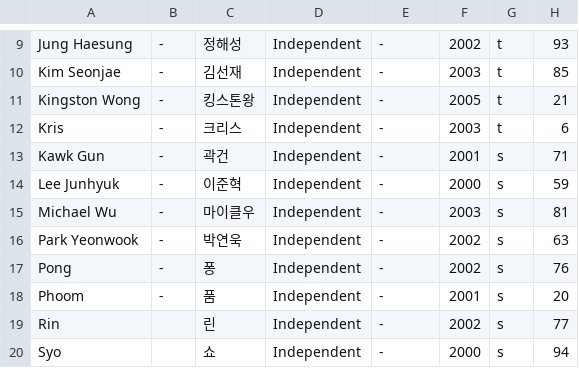
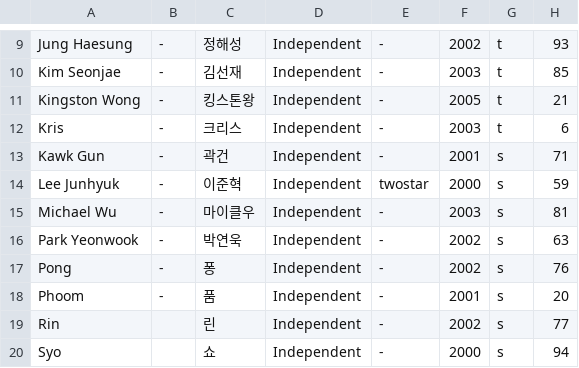
Before and after one commit to starlightboys/starlightboys.github.io, a CSV file: trainee_info.csv, drawn as a sheet; only a part is shown, gaps mark what is left out.

Commit message:
Update trainee_info.csv

```diff
--- a/trainee_info.csv
+++ b/trainee_info.csv
@@ -13,3 +13,3 @@
 "Kawk Gun","-","곽건","Independent","-","2001","s","71"
-"Lee Junhyuk","-","이준혁","Independent","-","2000","s","59"
+"Lee Junhyuk","-","이준혁","Independent","twostar","2000","s","59"
 "Michael Wu","-","마이클우","Independent","-","2003","s","81"
```
